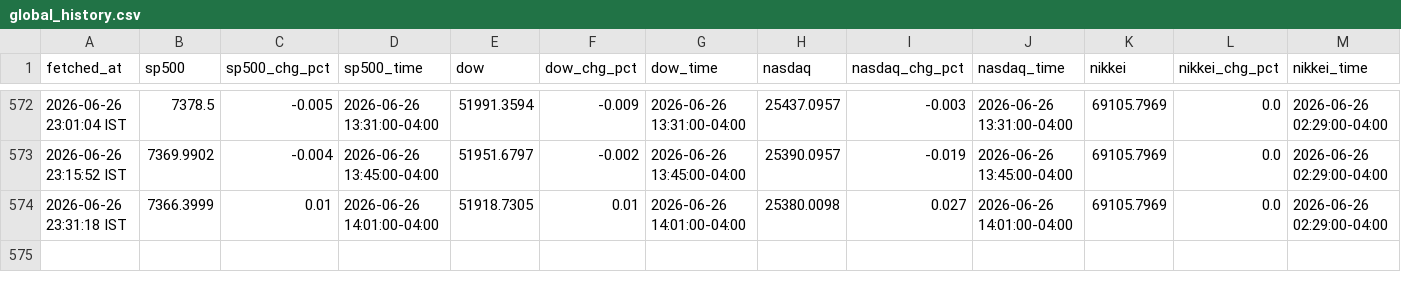
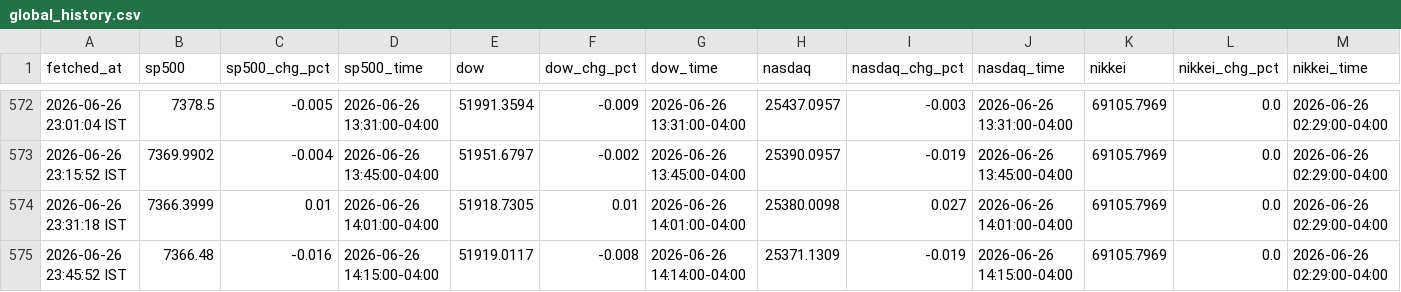
Before and after one commit to ashishKAgg/nse-derivative-oi, a CSV file: globalCues/global_history.csv, drawn as a sheet; only a part is shown, gaps mark what is left out; rows hold the shown columns only; the diff names each change by its address in the sheet, - before the commit and + after, or states it on an @@ line.

```diff
--- a/globalCues/global_history.csv
+++ b/globalCues/global_history.csv
+row 575: 2026-06-26 23:45:52 IST | 7366.48 | -0.016 | 2026-06-26 14:15:00-04:00 | 51919.0117 | -0.008 | 2026-06-26 14:14:00-04:00 | 25371.1309 | -0.019 | 2026-06-26 14:15:00-04:00 | 69105.7969 | 0.0 | 2026-06-26 02:29:00-04:00
```
Also changed, not shown: globalCues/global_latest.csv.
